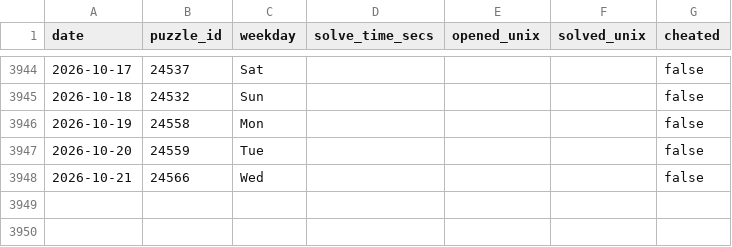
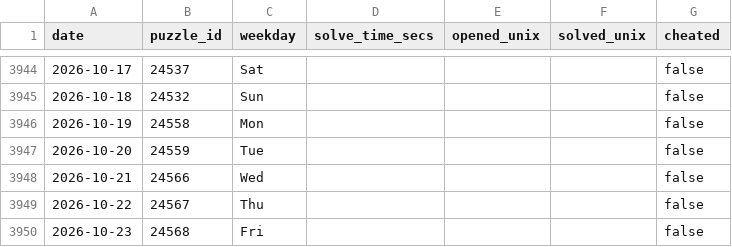
Before and after one commit to samleitermann/NYTCrosswordScraper, a CSV file: data.csv, drawn as a sheet; only a part is shown, gaps mark what is left out; the diff names each change by its address in the sheet, - before the commit and + after, or states it on an @@ line.

```diff
--- a/data.csv
+++ b/data.csv
+row 3949: 2026-10-22 | 24567 | Thu |  |  |  | false
+row 3950: 2026-10-23 | 24568 | Fri |  |  |  | false
```
Also changed, not shown: 2 other files.
